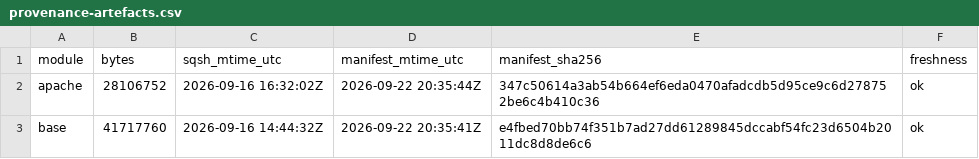
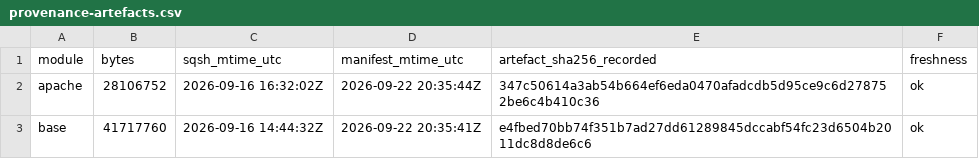
Before and after one commit to DipankNemo/modfs, a CSV file: thesis/evidence/provenance-artefacts.csv, drawn as a sheet; only a part is shown.

```diff
--- a/thesis/evidence/provenance-artefacts.csv
+++ b/thesis/evidence/provenance-artefacts.csv
@@ -1,2 +1,2 @@
-module,bytes,sqsh_mtime_utc,manifest_mtime_utc,manifest_sha256,freshness
+module,bytes,sqsh_mtime_utc,manifest_mtime_utc,artefact_sha256_recorded,freshness
 apache,28106752,2026-09-16 16:32:02Z,2026-09-22 20:35:44Z,347c50614a3ab54b664ef6eda0470afadcdb5d95ce9c6d278752be6c4b410c36,ok
```
Also changed, not shown: thesis/evidence/provenance.csv, thesis/evidence/storage-model-check.csv, 7 other files.
